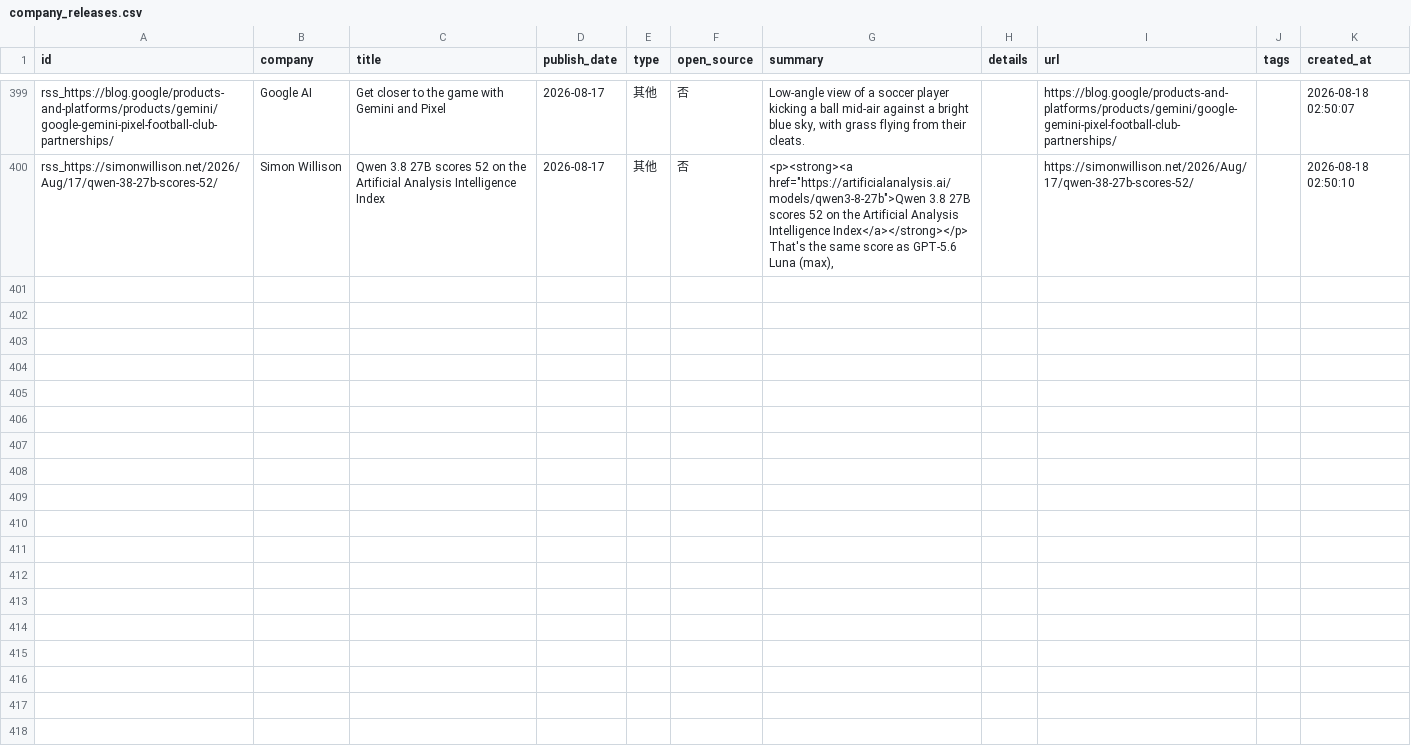
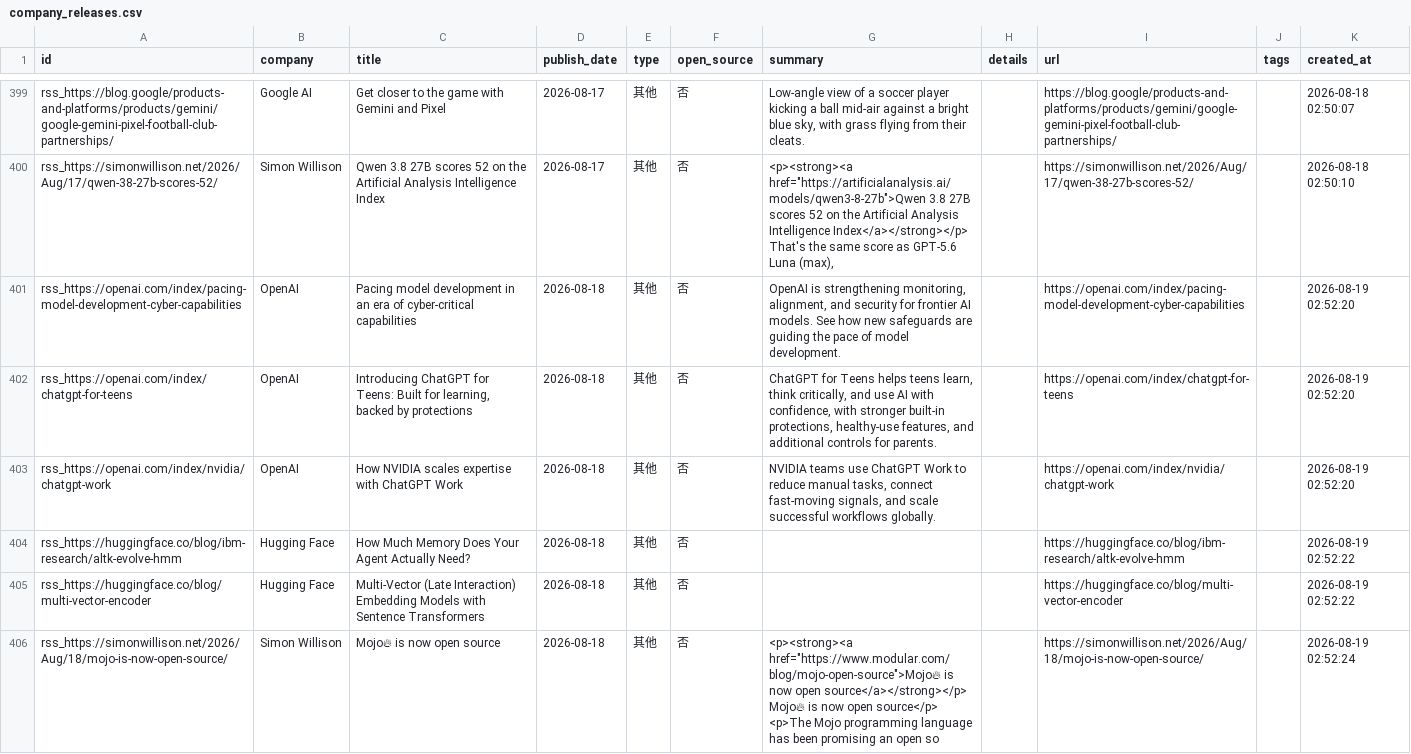
Before and after one commit to nottobeaproblem/github-trend-monitor, a CSV file: data/company_releases.csv, drawn as a sheet; only a part is shown, gaps mark what is left out; ↵ is a line break in a cell; the diff names each change by its address in the sheet, - before the commit and + after, or states it on an @@ line.

```diff
--- a/data/company_releases.csv
+++ b/data/company_releases.csv
+row 401: rss_https://openai.com/index/pacing-model-development-cyber-capabilities | OpenAI | Pacing model development in an era of cyber-critical capabilities | 2026-08-18 | 其他 | 否 | OpenAI is strengthening monitoring, alignment, and security for frontier AI models. See how new safeguards are guiding the pace of model development. |  | https://openai.com/index/pacing-model-development-cyber-capabilities |  | 2026-08-19 02:52:20
+row 402: rss_https://openai.com/index/chatgpt-for-teens | OpenAI | Introducing ChatGPT for Teens: Built for learning, backed by protections | 2026-08-18 | 其他 | 否 | ChatGPT for Teens helps teens learn, think critically, and use AI with confidence, with stronger built-in protections, healthy-use features, and additional controls for parents. |  | https://openai.com/index/chatgpt-for-teens |  | 2026-08-19 02:52:20
+row 403: rss_https://openai.com/index/nvidia/chatgpt-work | OpenAI | How NVIDIA scales expertise with ChatGPT Work | 2026-08-18 | 其他 | 否 | NVIDIA teams use ChatGPT Work to reduce manual tasks, connect fast-moving signals, and scale successful workflows globally. |  | https://openai.com/index/nvidia/chatgpt-work |  | 2026-08-19 02:52:20
+row 404: rss_https://huggingface.co/blog/ibm-research/altk-evolve-hmm | Hugging Face | How Much Memory Does Your Agent Actually Need? | 2026-08-18 | 其他 | 否 |  |  | https://huggingface.co/blog/ibm-research/altk-evolve-hmm |  | 2026-08-19 02:52:22
+row 405: rss_https://huggingface.co/blog/multi-vector-encoder | Hugging Face | Multi-Vector (Late Interaction) Embedding Models with Sentence Transformers | 2026-08-18 | 其他 | 否 |  |  | https://huggingface.co/blog/multi-vector-encoder |  | 2026-08-19 02:52:22
+row 406: rss_https://simonwillison.net/2026/Aug/18/mojo-is-now-open-source/ | Simon Willison | Mojo🔥 is now open source | 2026-08-18 | 其他 | 否 | <p><strong><a href="https://www.modular.com/blog/mojo-open-source">Mojo🔥 is now open source</a></strong></p> ↵ Mojo🔥 is now open source</p> ↵ <p>The Mojo programming language has been promising an open so |  | https://simonwillison.net/2026/Aug/18/mojo-is-now-open-source/ |  | 2026-08-19 02:52:24
```
Also changed, not shown: 6 other files.
